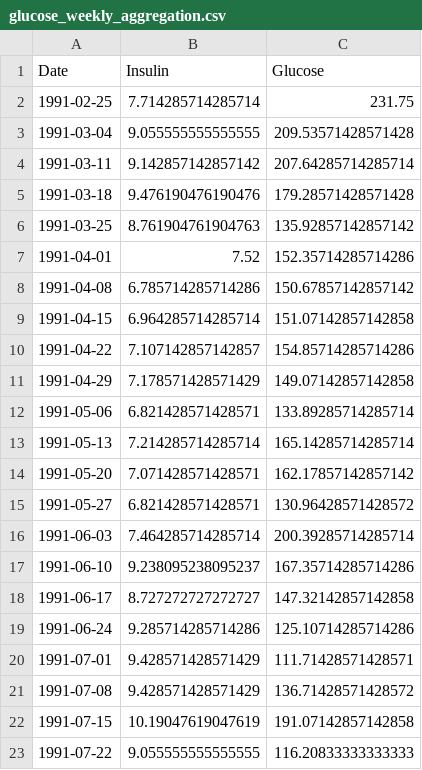
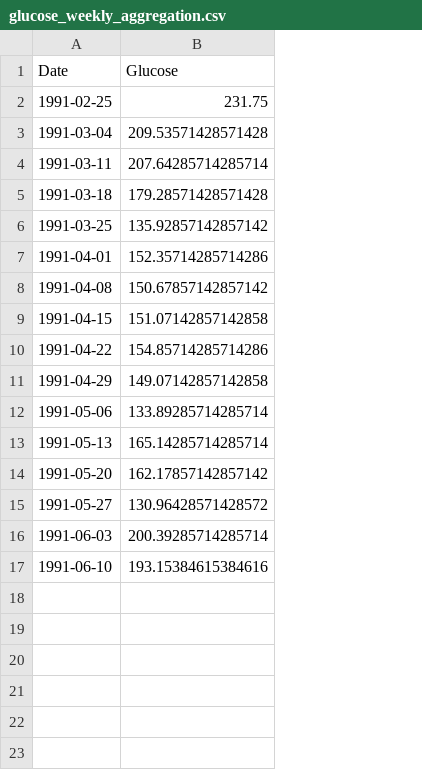
Before and after one commit to martimfasantos/DS, a CSV file: health_domain/forecasting/analysis_and_preparation/data/aggregation/glucose_weekly_aggregation.csv, drawn as a sheet; removed rows and columns are numbered as before the commit, all else as after; the diff names each change by its address in the sheet, - before the commit and + after, or states it on an @@ line.

```diff
--- a/health_domain/forecasting/analysis_and_preparation/data/aggregation/glucose_weekly_aggregation.csv
+++ b/health_domain/forecasting/analysis_and_preparation/data/aggregation/glucose_weekly_aggregation.csv
-column B (Insulin), rows 2-17: 7.714285714285714 | 9.055555555555555 | 9.142857142857142 | 9.476190476190476 | 8.761904761904763 | 7.52 | 6.785714285714286 | 6.964285714285714 | 7.107142857142857 | 7.178571428571429 | 6.821428571428571 | 7.214285714285714 | 7.071428571428571 | 6.821428571428571 | 7.464285714285714 | 9.238095238095237
-B17 (Glucose): 167.35714285714286
+B17 (Glucose): 193.15384615384616
-row 18: 1991-06-17 | 8.727272727272727 | 147.32142857142858
-row 19: 1991-06-24 | 9.285714285714286 | 125.10714285714286
-row 20: 1991-07-01 | 9.428571428571429 | 111.71428571428571
-row 21: 1991-07-08 | 9.428571428571429 | 136.71428571428572
-row 22: 1991-07-15 | 10.19047619047619 | 191.07142857142858
-row 23: 1991-07-22 | 9.055555555555555 | 116.20833333333333
```
Also changed, not shown: health_domain/forecasting/analysis_and_preparation/data/aggregation/glucose_daily_aggregation.csv, 45 other files.
